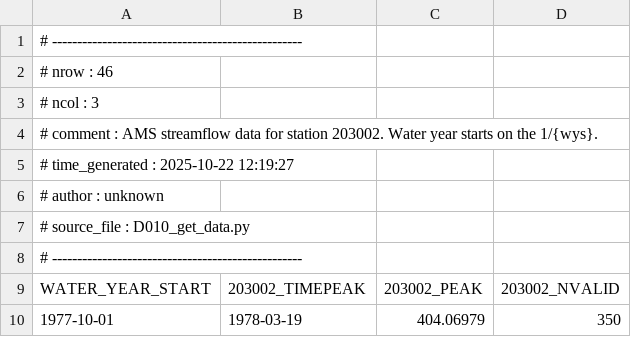
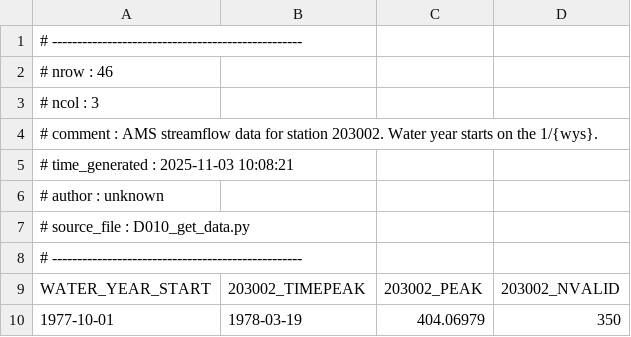
Before and after one commit to jlerat/rethinkfloodrisk, a CSV file: data/ams/AMS_streamflow_203002_v5.0.csv, drawn as a sheet; only a part is shown.

```diff
--- a/data/ams/AMS_streamflow_203002_v5.0.csv
+++ b/data/ams/AMS_streamflow_203002_v5.0.csv
@@ -4,3 +4,3 @@
 # comment : AMS streamflow data for station 203002. Water year starts on the 1/{wys}.
-# time_generated : 2025-10-22 12:19:27
+# time_generated : 2025-11-03 10:08:21
 # author : unknown
```
Also changed, not shown: data/AMS_stations_v5.0.csv, data/ams/AMS_streamflow_203004_v5.0.csv, 15 other files.
